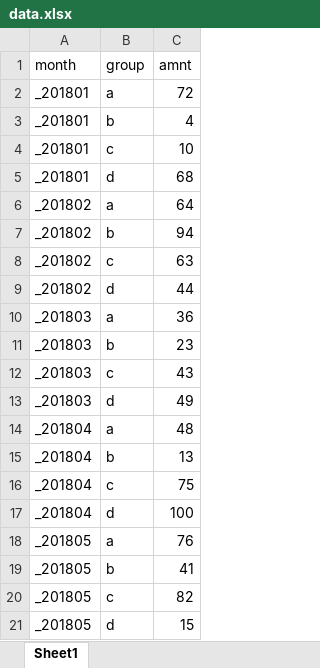
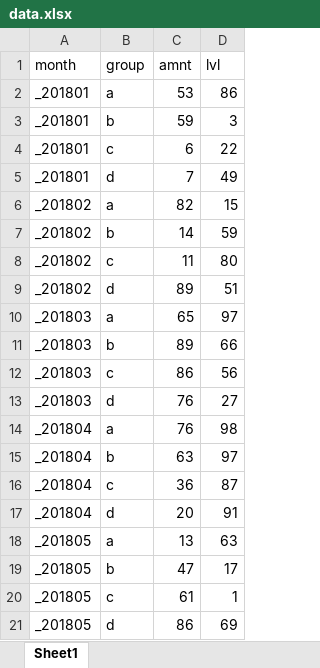
Before and after one commit to fibonaccipan/Analyse, an Excel workbook: data/data.xlsx, sheet Sheet1, drawn as a sheet; values as stored, in another font and other column widths than the file's, no borders; the diff names each change by its address in the sheet, - before the commit and + after, or states it on an @@ line.

```diff
--- a/data/data.xlsx (sheet Sheet1)
+++ b/data/data.xlsx (sheet Sheet1)
+column D (lvl), rows 2-21: 86 | 3 | 22 | 49 | 15 | 59 | 80 | 51 | 97 | 66 | 56 | 27 | 98 | 97 | 87 | 91 | 63 | 17 | 1 | 69
-C2 (amnt): 72
+C2 (amnt): 53
-C3 (amnt): 4
+C3 (amnt): 59
-C4 (amnt): 10
+C4 (amnt): 6
-C5 (amnt): 68
+C5 (amnt): 7
-C6 (amnt): 64
+C6 (amnt): 82
-C7 (amnt): 94
+C7 (amnt): 14
-C8 (amnt): 63
+C8 (amnt): 11
-C9 (amnt): 44
+C9 (amnt): 89
-C10 (amnt): 36
+C10 (amnt): 65
-C11 (amnt): 23
+C11 (amnt): 89
-C12 (amnt): 43
+C12 (amnt): 86
-C13 (amnt): 49
+C13 (amnt): 76
-C14 (amnt): 48
+C14 (amnt): 76
-C15 (amnt): 13
+C15 (amnt): 63
-C16 (amnt): 75
+C16 (amnt): 36
-C17 (amnt): 100
+C17 (amnt): 20
-C18 (amnt): 76
+C18 (amnt): 13
-C19 (amnt): 41
+C19 (amnt): 47
-C20 (amnt): 82
+C20 (amnt): 61
-C21 (amnt): 15
+C21 (amnt): 86
```
Also changed, not shown: 3 other files.
